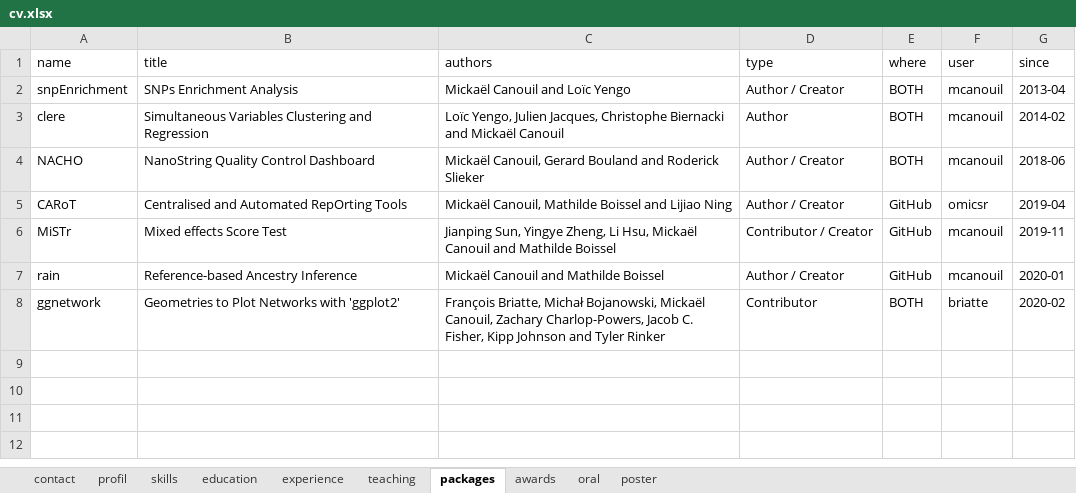
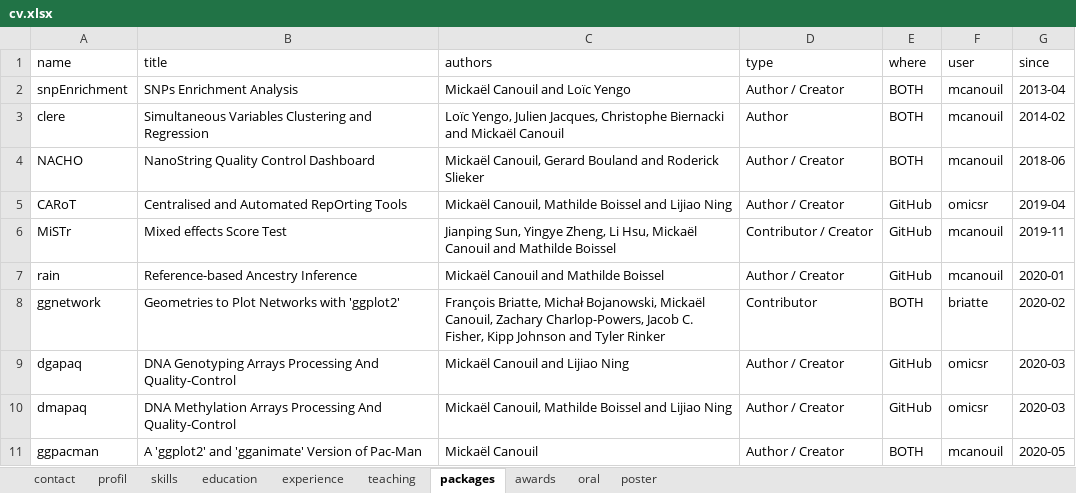
Before and after one commit to mcanouil/curriculum_vitae, an Excel workbook: data/cv.xlsx, sheet packages, drawn as a sheet; values as stored, in another font and other column widths than the file's, no borders; the diff names each change by its address in the sheet, - before the commit and + after, or states it on an @@ line.

Commit message:
add R packages (dmapaq, dgapaq, ggpacman)

```diff
--- a/data/cv.xlsx (sheet packages)
+++ b/data/cv.xlsx (sheet packages)
+row 9: dgapaq | DNA Genotyping Arrays Processing And Quality-Control | Mickaël Canouil and Lijiao Ning | Author / Creator | GitHub | omicsr | 2020-03
+row 10: dmapaq | DNA Methylation Arrays Processing And Quality-Control | Mickaël Canouil, Mathilde Boissel and Lijiao Ning | Author / Creator | GitHub | omicsr | 2020-03
+row 11: ggpacman | A 'ggplot2' and 'gganimate' Version of Pac-Man | Mickaël Canouil | Author / Creator | BOTH | mcanouil | 2020-05
```
